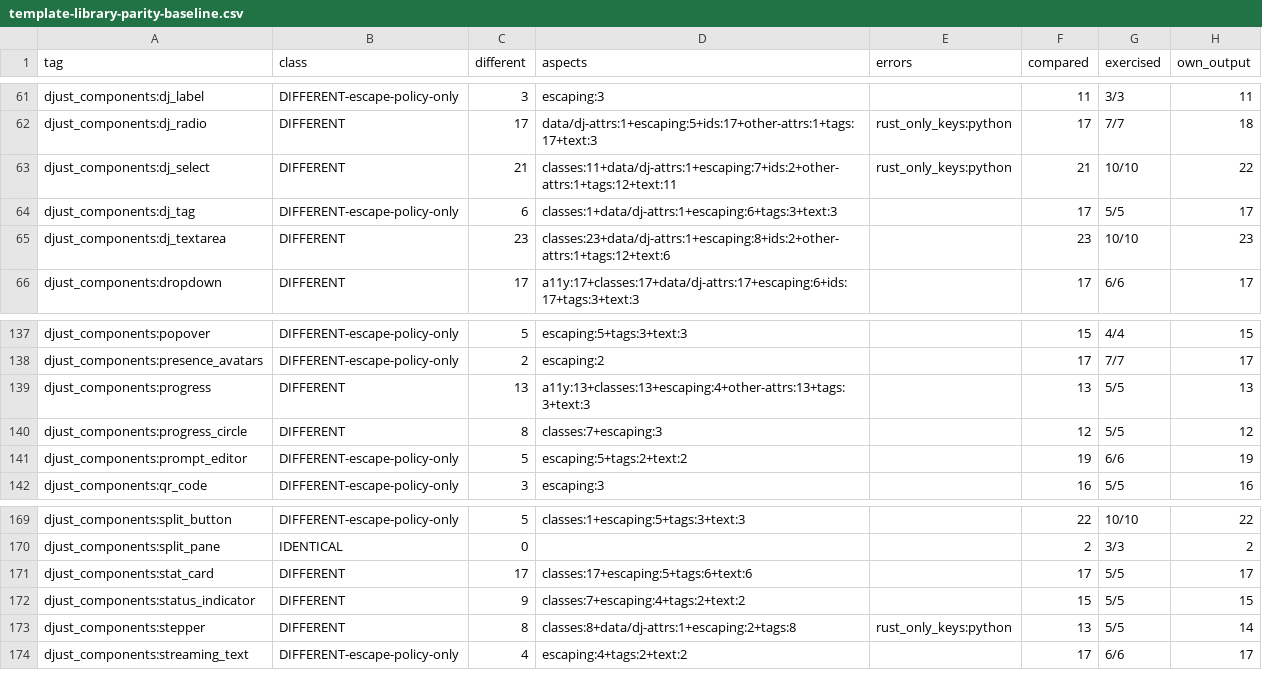
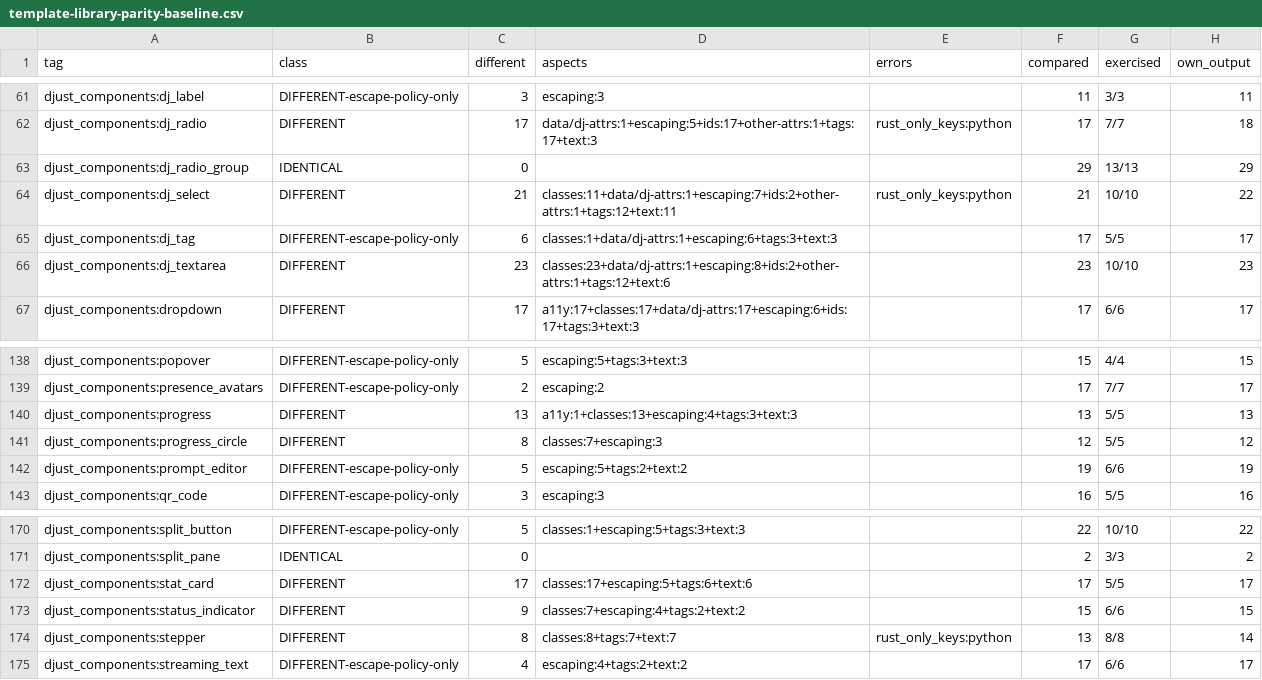
Before and after one commit to djust-org/djust, a CSV file: scripts/template-library-parity-baseline.csv, drawn as a sheet; only a part is shown, gaps mark what is left out.

```diff
--- a/scripts/template-library-parity-baseline.csv
+++ b/scripts/template-library-parity-baseline.csv
@@ -62,2 +62,3 @@ djust_components:dj_label,DIFFERENT-escape-policy-only,3,escaping:3,,11,3/3,11
 djust_components:dj_radio,DIFFERENT,17,data/dj-attrs:1+escaping:5+ids:17+other-attrs:1+tags:17+text:3,rust_only_keys:python,17,7/7,18
+djust_components:dj_radio_group,IDENTICAL,0,,,29,13/13,29
 djust_components:dj_select,DIFFERENT,21,classes:11+data/dj-attrs:1+escaping:7+ids:2+other-attrs:1+tags:12+text:11,rust_only_keys:python,21,10/10,22
@@ -138,3 +139,3 @@ djust_components:popover,DIFFERENT-escape-policy-only,5,escaping:5+tags:3+text:3
 djust_components:presence_avatars,DIFFERENT-escape-policy-only,2,escaping:2,,17,7/7,17
-djust_components:progress,DIFFERENT,13,a11y:13+classes:13+escaping:4+other-attrs:13+tags:3+text:3,,13,5/5,13
+djust_components:progress,DIFFERENT,13,a11y:1+classes:13+escaping:4+tags:3+text:3,,13,5/5,13
 djust_components:progress_circle,DIFFERENT,8,classes:7+escaping:3,,12,5/5,12
@@ -171,4 +172,4 @@ djust_components:split_pane,IDENTICAL,0,,,2,3/3,2
 djust_components:stat_card,DIFFERENT,17,classes:17+escaping:5+tags:6+text:6,,17,5/5,17
-djust_components:status_indicator,DIFFERENT,9,classes:7+escaping:4+tags:2+text:2,,15,5/5,15
-djust_components:stepper,DIFFERENT,8,classes:8+data/dj-attrs:1+escaping:2+tags:8,rust_only_keys:python,13,5/5,14
+djust_components:status_indicator,DIFFERENT,9,classes:7+escaping:4+tags:2+text:2,,15,6/6,15
+djust_components:stepper,DIFFERENT,8,classes:8+tags:7+text:7,rust_only_keys:python,13,8/8,14
 djust_components:streaming_text,DIFFERENT-escape-policy-only,4,escaping:4+tags:2+text:2,,17,6/6,17
```
Also changed, not shown: 20 other files.
